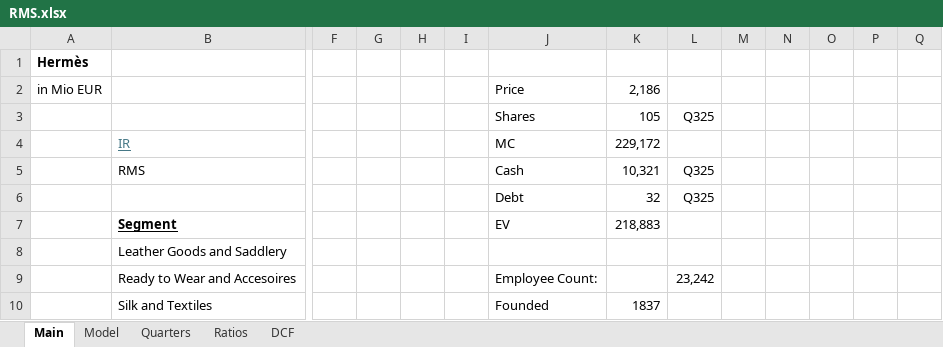
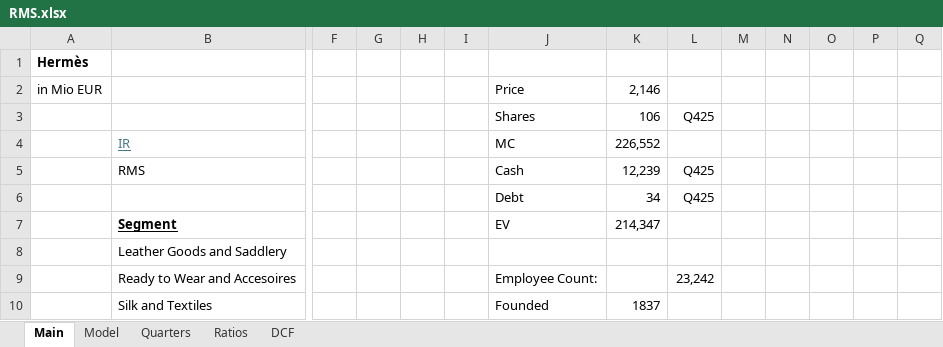
Before and after one commit to oscarsettje/Models, an Excel workbook: RMS.xlsx, sheet Main, drawn as a sheet; only a part is shown, gaps mark what is left out; values as stored, in another font and other column widths than the file's, no borders; charts and pictures not drawn; removed rows and columns are numbered as before the commit, all else as after; rows hold the shown columns only; the diff names each change by its address in the sheet, - before the commit and + after, or states it on an @@ line.

```diff
--- a/RMS.xlsx (sheet Main)
+++ b/RMS.xlsx (sheet Main)
-K2: 2,186
+K2: 2,146
-row 3:  |  |  |  |  |  | Shares | 105 | Q325
+row 3:  |  |  |  |  |  | Shares | 106 | Q425
-K4: 229,172
+K4: 226,552
-K5: 10,321
+K5: 12,239
-L5: Q325
+L5: Q425
-row 6:  |  |  |  |  |  | Debt | 32 | Q325
+row 6:  |  |  |  |  |  | Debt | 34 | Q425
-K7: 218,883
+K7: 214,347
```
Also changed, not shown: sheet DCF, sheet Ratios, sheet Model, charts or pictures, DECK.xlsx, TPR.xlsx, 2 other files.
